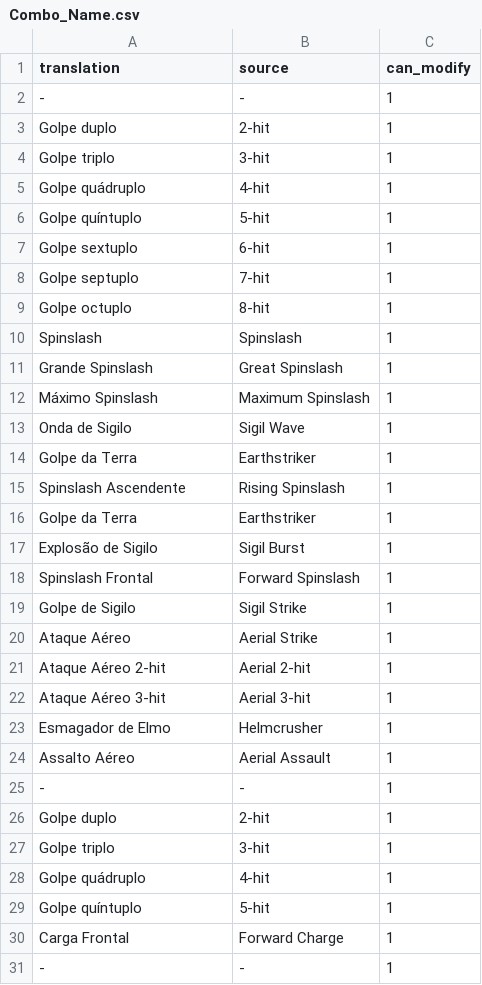
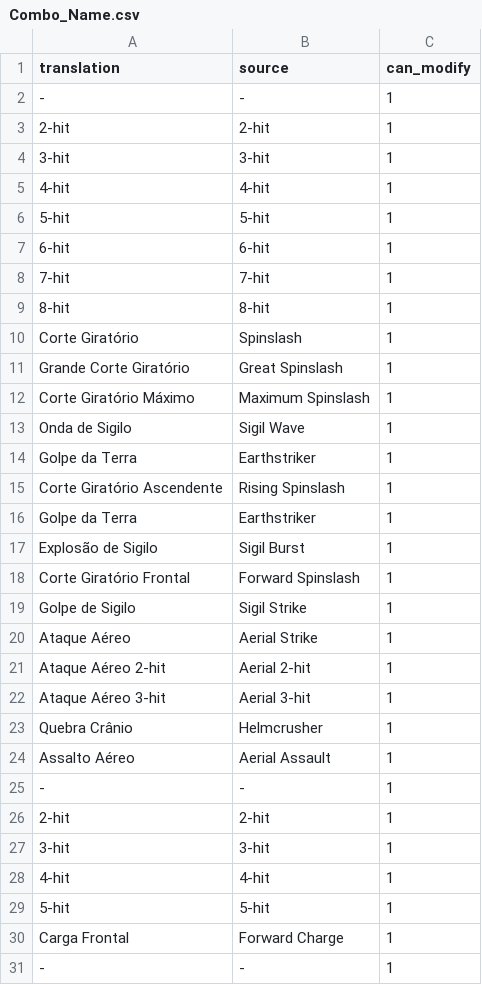
Before and after one commit to Arekushi/drakengard-3-pt-br-translation, a CSV file: texts/translation/Combo_Name.csv, drawn as a sheet; only a part is shown; the diff covers the shown part only.

Commit message:
📚 Update Combo names

```diff
--- a/texts/translation/Combo_Name.csv
+++ b/texts/translation/Combo_Name.csv
@@ -2,18 +2,18 @@
 "-","-","1"
-"Golpe duplo","2-hit","1"
-"Golpe triplo","3-hit","1"
-"Golpe quádruplo","4-hit","1"
-"Golpe quíntuplo","5-hit","1"
-"Golpe sextuplo","6-hit","1"
-"Golpe septuplo","7-hit","1"
-"Golpe octuplo","8-hit","1"
-"Spinslash","Spinslash","1"
-"Grande Spinslash","Great Spinslash","1"
-"Máximo Spinslash","Maximum Spinslash","1"
+"2-hit","2-hit","1"
+"3-hit","3-hit","1"
+"4-hit","4-hit","1"
+"5-hit","5-hit","1"
+"6-hit","6-hit","1"
+"7-hit","7-hit","1"
+"8-hit","8-hit","1"
+"Corte Giratório","Spinslash","1"
+"Grande Corte Giratório","Great Spinslash","1"
+"Corte Giratório Máximo","Maximum Spinslash","1"
 "Onda de Sigilo","Sigil Wave","1"
 "Golpe da Terra","Earthstriker","1"
-"Spinslash Ascendente","Rising Spinslash","1"
+"Corte Giratório Ascendente","Rising Spinslash","1"
 "Golpe da Terra","Earthstriker","1"
 "Explosão de Sigilo","Sigil Burst","1"
-"Spinslash Frontal","Forward Spinslash","1"
+"Corte Giratório Frontal","Forward Spinslash","1"
 "Golpe de Sigilo","Sigil Strike","1"
@@ -22,9 +22,9 @@
 "Ataque Aéreo 3-hit","Aerial 3-hit","1"
-"Esmagador de Elmo","Helmcrusher","1"
+"Quebra Crânio","Helmcrusher","1"
 "Assalto Aéreo","Aerial Assault","1"
 "-","-","1"
-"Golpe duplo","2-hit","1"
-"Golpe triplo","3-hit","1"
-"Golpe quádruplo","4-hit","1"
-"Golpe quíntuplo","5-hit","1"
+"2-hit","2-hit","1"
+"3-hit","3-hit","1"
+"4-hit","4-hit","1"
+"5-hit","5-hit","1"
 "Carga Frontal","Forward Charge","1"
```
Also changed, not shown: 34 edited cells elsewhere in this file, 1 other file.
